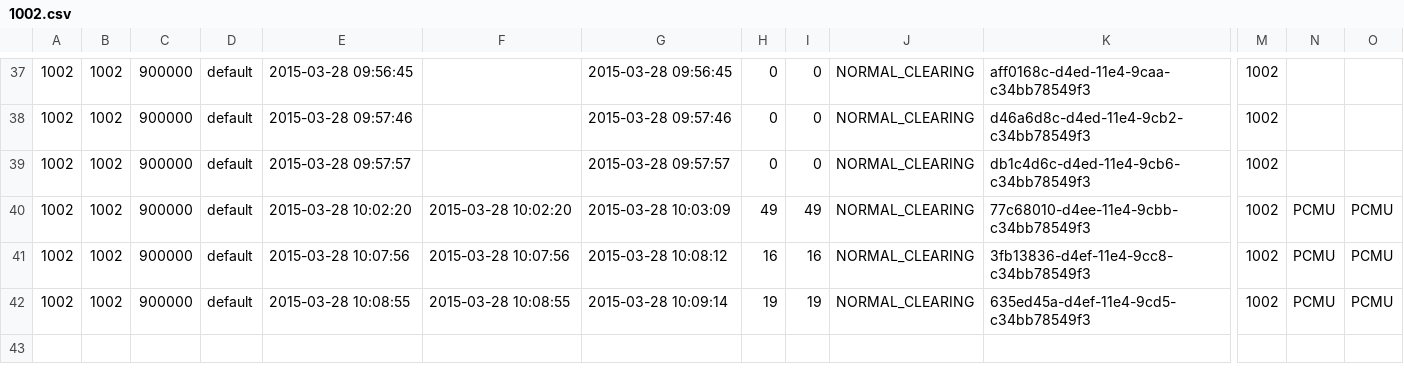
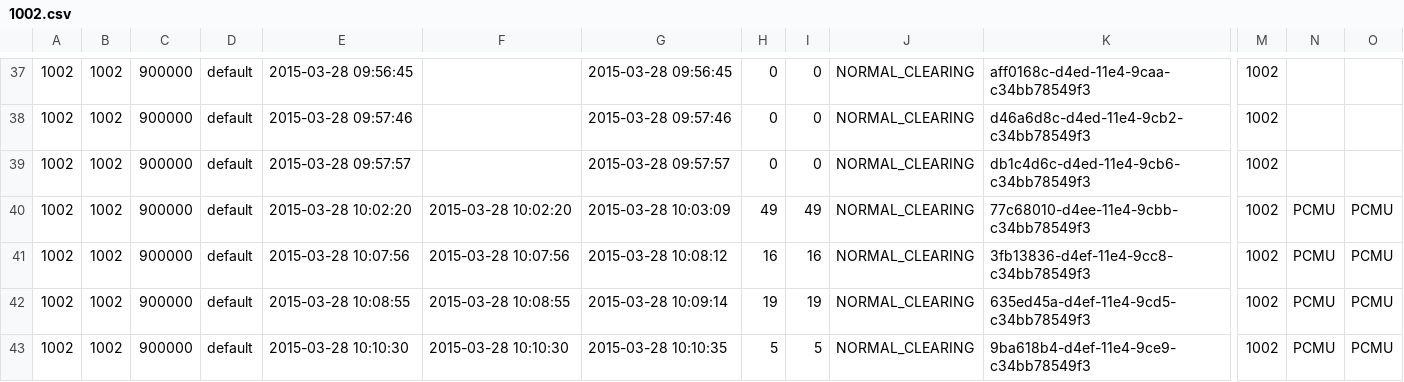
Before and after one commit to csrgxtu/freeswitch, a CSV file: bin/freeswitch-conf/log/cdr-csv/1002.csv, drawn as a sheet; only a part is shown, gaps mark what is left out; rows hold the shown columns only; the diff names each change by its address in the sheet, - before the commit and + after, or states it on an @@ line.

```diff
--- a/bin/freeswitch-conf/log/cdr-csv/1002.csv
+++ b/bin/freeswitch-conf/log/cdr-csv/1002.csv
+row 43: 1002 | 1002 | 900000 | default | 2015-03-28 10:10:30 | 2015-03-28 10:10:30 | 2015-03-28 10:10:35 | 5 | 5 | NORMAL_CLEARING | 9ba618b4-d4ef-11e4-9ce9-c34bb78549f3 | 1002 | PCMU | PCMU
```
Also changed, not shown: bin/freeswitch-conf/log/cdr-csv/1001.csv, bin/freeswitch-conf/log/cdr-csv/Master.csv, 4 other files.
